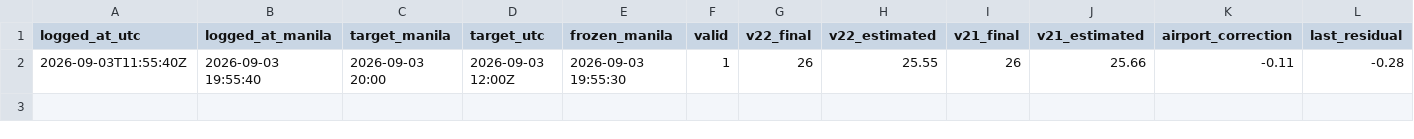
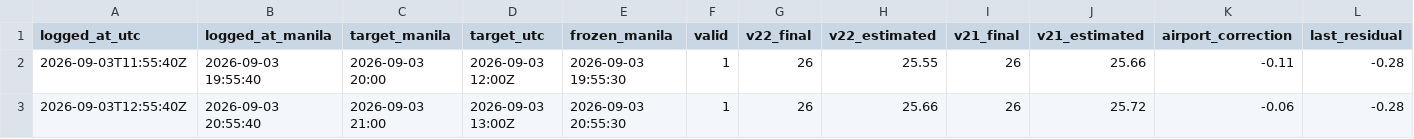
Before and after one commit to meautomatron/rpll-weather-data, a CSV file: rpll_v22_predictions.csv, drawn as a sheet; only a part is shown; rows hold the shown columns only; the diff names each change by its address in the sheet, - before the commit and + after, or states it on an @@ line.

Commit message:
RPLL data 2026-09-03T21:02:07+08:00 - rpll_v22_predictions.csv

```diff
--- a/rpll_v22_predictions.csv
+++ b/rpll_v22_predictions.csv
+row 3: 2026-09-03T12:55:40Z | 2026-09-03 20:55:40 | 2026-09-03 21:00 | 2026-09-03 13:00Z | 2026-09-03 20:55:30 | 1 | 26 | 25.66 | 26 | 25.72 | -0.06 | -0.28
```
